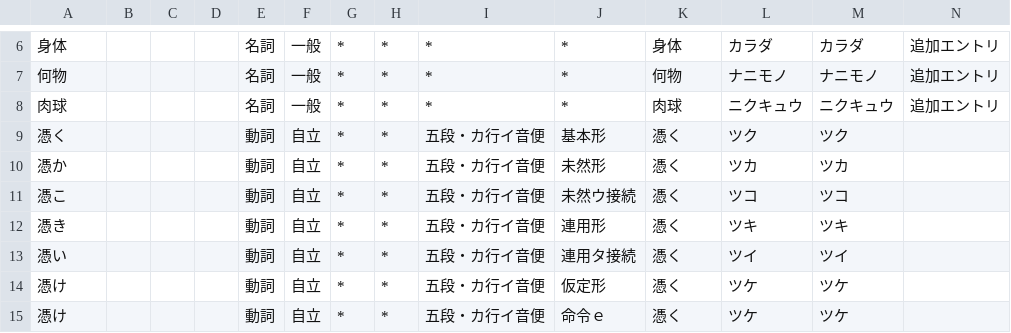
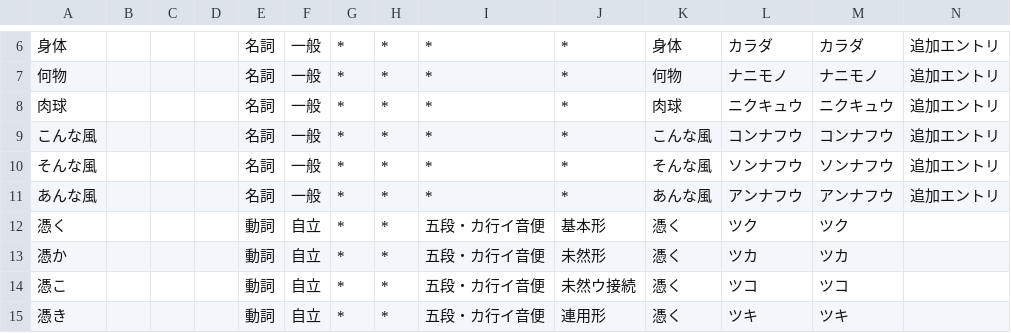
Before and after one commit to elitedev88/project-lyric, a CSV file: packages/common/mecabUserDict/CustomDict.csv, drawn as a sheet; only a part is shown, gaps mark what is left out; the shorter side is filled out with more unchanged rows; the diff names each change by its address in the sheet, - before the commit and + after, or states it on an @@ line.

```diff
--- a/packages/common/mecabUserDict/CustomDict.csv
+++ b/packages/common/mecabUserDict/CustomDict.csv
+row 9: こんな風 |  |  |  | 名詞 | 一般 | * | * | * | * | こんな風 | コンナフウ | コンナフウ | 追加エントリ
+row 10: そんな風 |  |  |  | 名詞 | 一般 | * | * | * | * | そんな風 | ソンナフウ | ソンナフウ | 追加エントリ
+row 11: あんな風 |  |  |  | 名詞 | 一般 | * | * | * | * | あんな風 | アンナフウ | アンナフウ | 追加エントリ
```
Also changed, not shown: packages/common/mecabUserDict/CustomDictWeighted.csv, packages/common/mecabUserDict/CustomDictWeightedCombined.csv, 3 other files.
